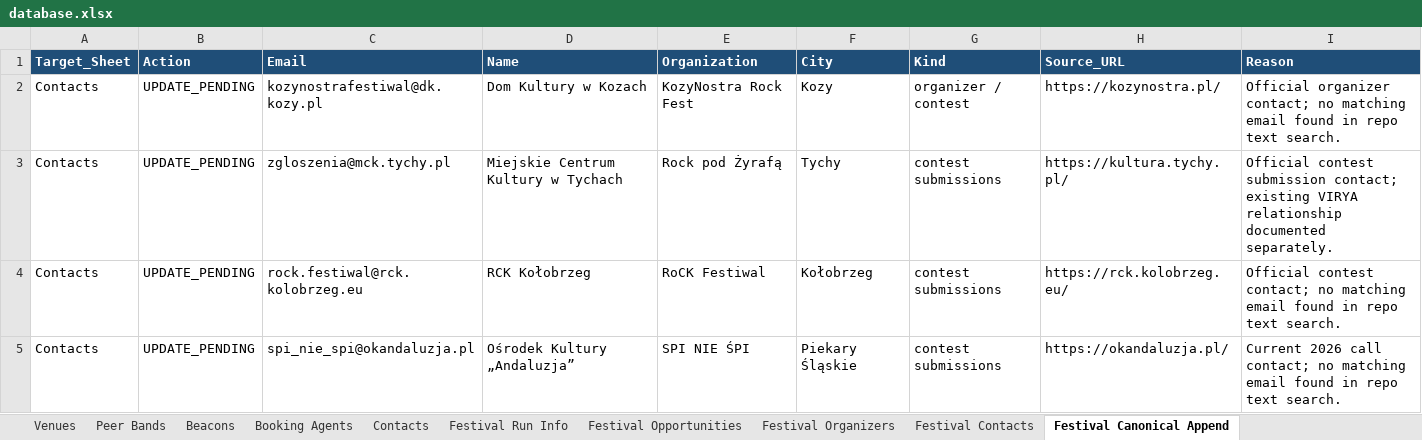
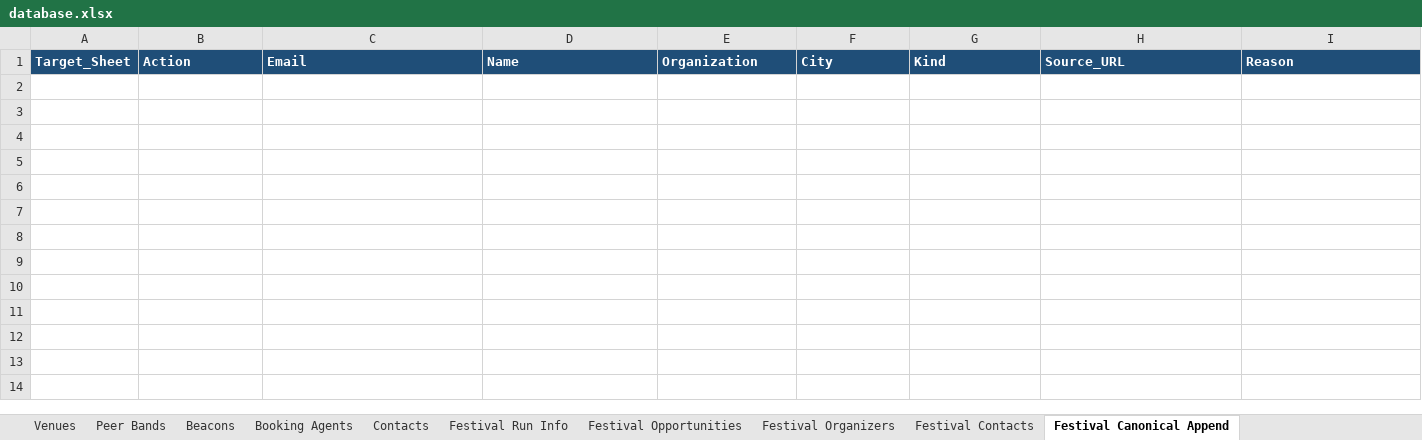
Before and after one commit to wojciechbator/crowdrelay-db, an Excel workbook: database.xlsx, sheet Festival Canonical Append, drawn as a sheet; values as stored, in another font and other column widths than the file's, no borders; the diff names each change by its address in the sheet, - before the commit and + after, or states it on an @@ line.

```diff
--- a/database.xlsx (sheet Festival Canonical Append)
+++ b/database.xlsx (sheet Festival Canonical Append)
-row 2: Contacts | UPDATE_PENDING | kozynostrafestiwal@dk.kozy.pl | Dom Kultury w Kozach | KozyNostra Rock Fest | Kozy | organizer / contest | https://kozynostra.pl/ | Official organizer contact; no matching email found in repo text search.
-row 3: Contacts | UPDATE_PENDING | zgloszenia@mck.tychy.pl | Miejskie Centrum Kultury w Tychach | Rock pod Żyrafą | Tychy | contest submissions | https://kultura.tychy.pl/ | Official contest submission contact; existing VIRYA relationship documented separately.
-row 4: Contacts | UPDATE_PENDING | rock.festiwal@rck.kolobrzeg.eu | RCK Kołobrzeg | RoCK Festiwal | Kołobrzeg | contest submissions | https://rck.kolobrzeg.eu/ | Official contest contact; no matching email found in repo text search.
-row 5: Contacts | UPDATE_PENDING | spi_nie_spi@okandaluzja.pl | Ośrodek Kultury „Andaluzja” | SPI NIE ŚPI | Piekary Śląskie | contest submissions | https://okandaluzja.pl/ | Current 2026 call contact; no matching email found in repo text search.
```
Also changed, not shown: sheet Festival Opportunities, sheet Festival Organizers, sheet Festival Contacts, sheet Festival Run Info, other sheet tabs.
